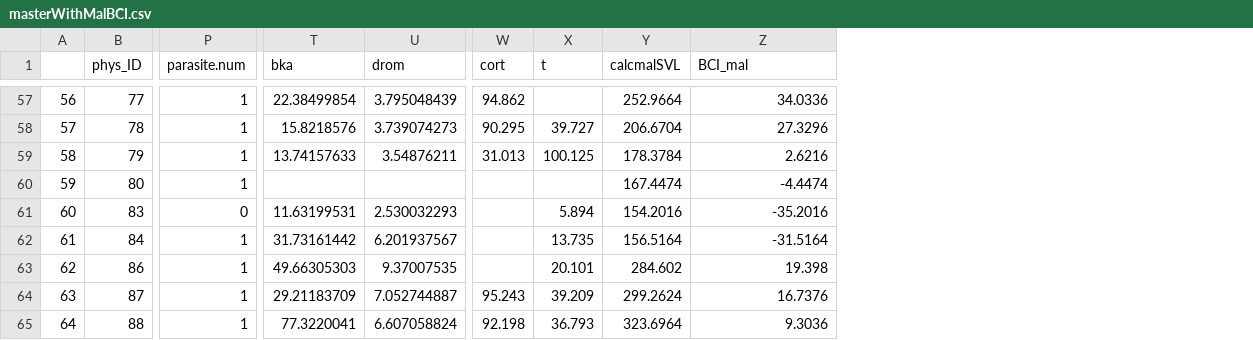
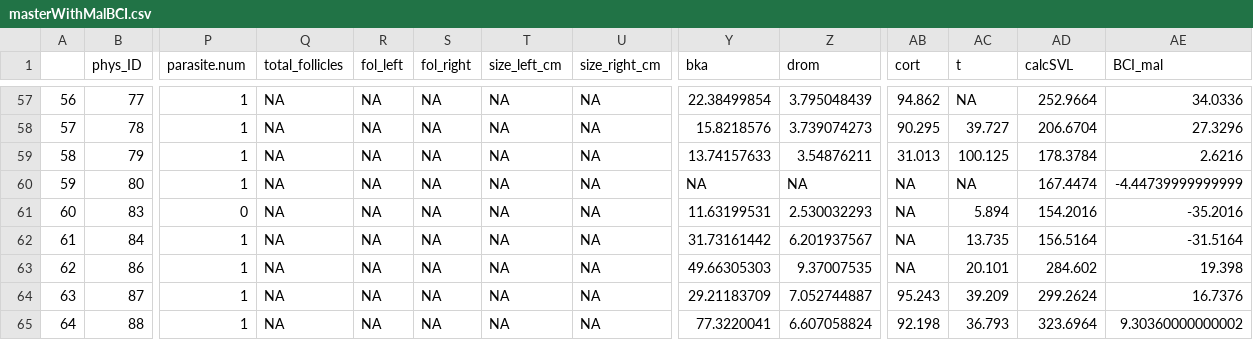
Before and after one commit to KiClaudia/HondurasPhys, a CSV file: workingdata/masterWithMalBCI.csv, drawn as a sheet; only a part is shown, gaps mark what is left out; addresses are those after the commit; the diff covers the shown part only; the diff names each change by its address in the sheet, - before the commit and + after, or states it on an @@ line.

```diff
--- a/workingdata/masterWithMalBCI.csv
+++ b/workingdata/masterWithMalBCI.csv
+column Q (total_follicles), rows 57-65: all NA
+column R (fol_left), rows 57-65: all NA
+column S (fol_right), rows 57-65: all NA
+column T (size_left_cm), rows 57-65: all NA
+column U (size_right_cm), rows 57-65: all NA
-AD1: calcmalSVL
+AD1: calcSVL
-AC57 (t): (empty)
+AC57 (t): NA
-Y60 (bka): (empty)
+Y60 (bka): NA
-Z60 (drom): (empty)
+Z60 (drom): NA
-AB60:AB63 (cort): (empty)
+AB60:AB63 (cort): NA
-AC60 (t): (empty)
+AC60 (t): NA
-AE60 (BCI_mal): -4.4474
+AE60 (BCI_mal): -4.44739999999999
-AE65 (BCI_mal): 9.3036
+AE65 (BCI_mal): 9.30360000000002
```
Also changed, not shown: 75 edited cells elsewhere in this file, workingdata/masterWithFemBCI.csv, 4 other files.
